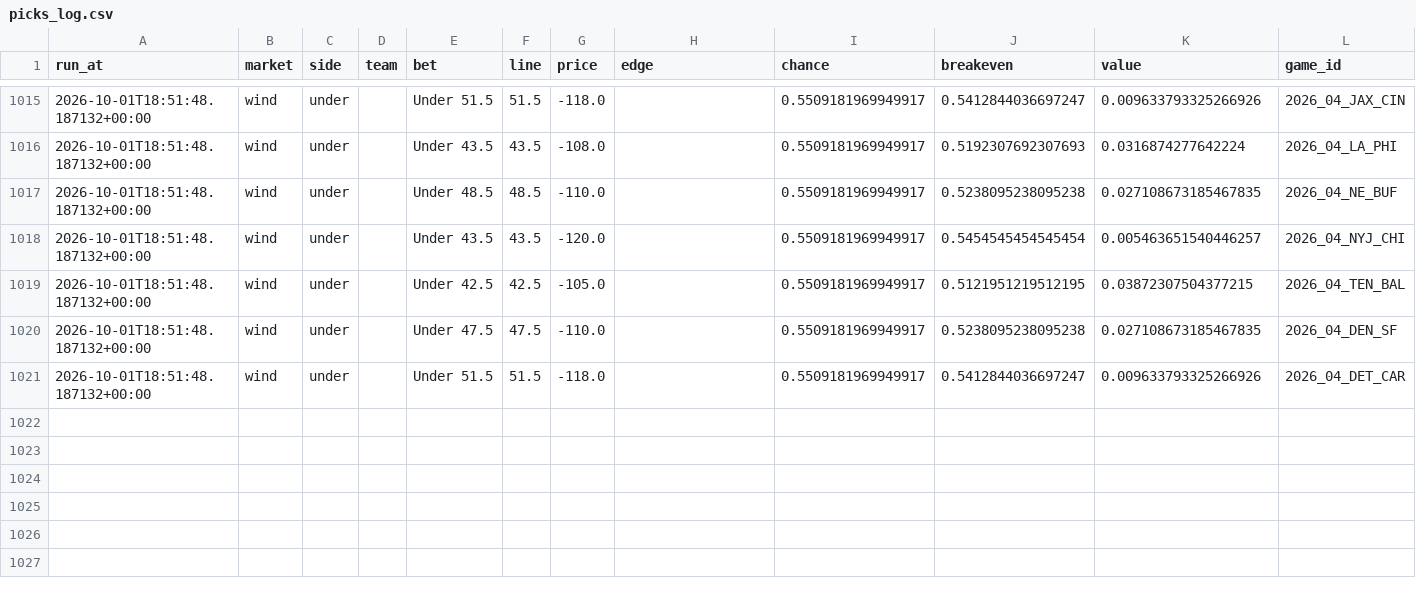
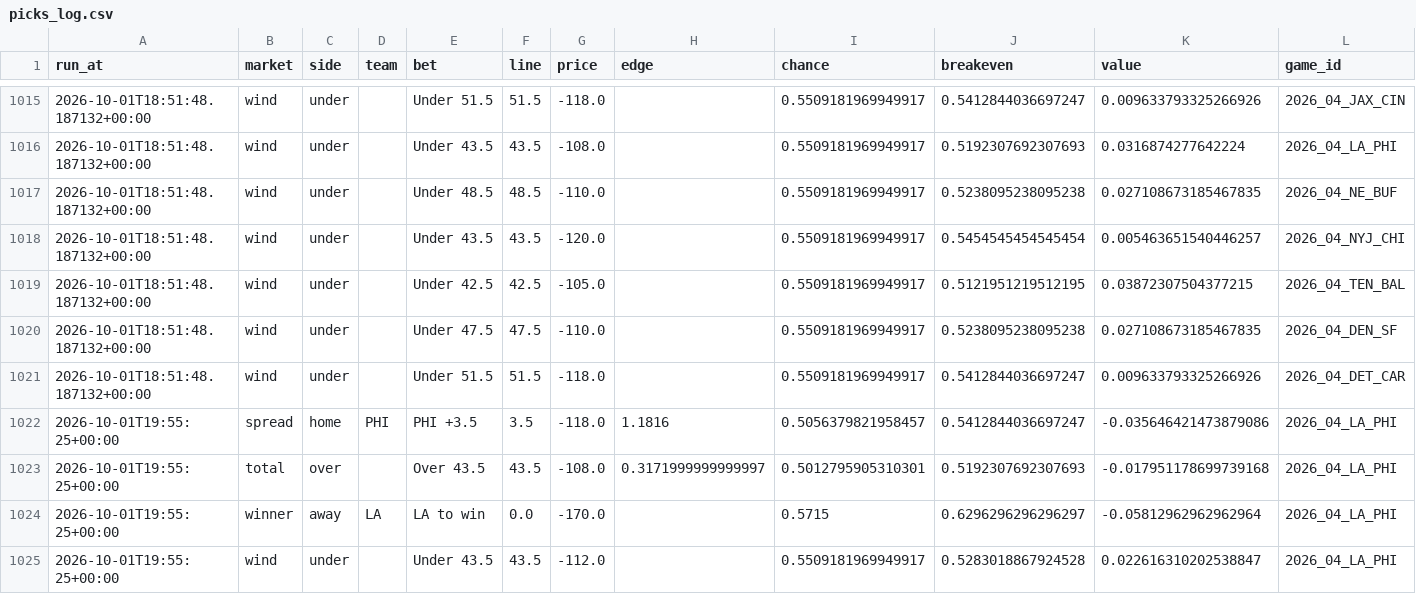
Before and after one commit to jferaz23/nfl-line-model, a CSV file: artifacts/tracker/picks_log.csv, drawn as a sheet; only a part is shown, gaps mark what is left out; rows hold the shown columns only; the diff names each change by its address in the sheet, - before the commit and + after, or states it on an @@ line.

```diff
--- a/artifacts/tracker/picks_log.csv
+++ b/artifacts/tracker/picks_log.csv
+row 1022: 2026-10-01T19:55:25+00:00 | spread | home | PHI | PHI +3.5 | 3.5 | -118.0 | 1.1816 | 0.5056379821958457 | 0.5412844036697247 | -0.035646421473879086 | 2026_04_LA_PHI
+row 1023: 2026-10-01T19:55:25+00:00 | total | over |  | Over 43.5 | 43.5 | -108.0 | 0.3171999999999997 | 0.5012795905310301 | 0.5192307692307693 | -0.017951178699739168 | 2026_04_LA_PHI
+row 1024: 2026-10-01T19:55:25+00:00 | winner | away | LA | LA to win | 0.0 | -170.0 |  | 0.5715 | 0.6296296296296297 | -0.05812962962962964 | 2026_04_LA_PHI
+row 1025: 2026-10-01T19:55:25+00:00 | wind | under |  | Under 43.5 | 43.5 | -112.0 |  | 0.5509181969949917 | 0.5283018867924528 | 0.022616310202538847 | 2026_04_LA_PHI
```
Also changed, not shown: artifacts/kalshi/kalshi_nfl.csv, artifacts/lines/espn_lines.csv.
